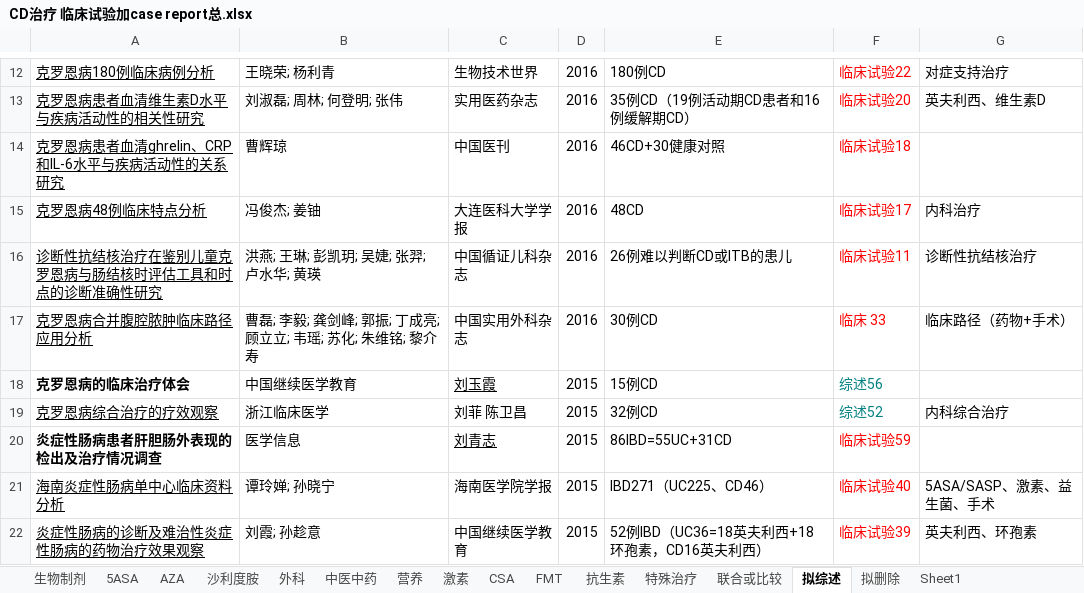
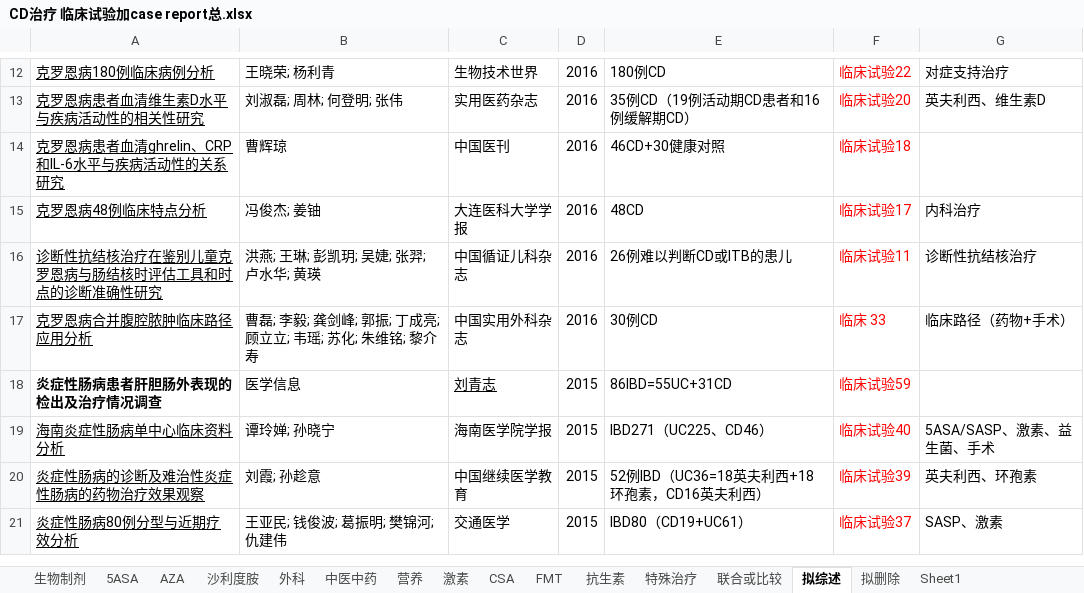
Before and after one commit to minzhu1929/-, an Excel workbook: CD治疗 临床试验加case report总.xlsx, sheet 拟综述, drawn as a sheet; only a part is shown, gaps mark what is left out; the shorter side is filled out with more unchanged rows; values as stored, in another font and other column widths than the file's, no borders; charts and pictures and conditional formats not drawn; the diff names each change by its address in the sheet, - before the commit and + after, or states it on an @@ line.

Commit message:
754不该存在的综述2篇

```diff
--- a/CD治疗 临床试验加case report总.xlsx (sheet 拟综述)
+++ b/CD治疗 临床试验加case report总.xlsx (sheet 拟综述)
-row 18: 克罗恩病的临床治疗体会 | 中国继续医学教育 | 刘玉霞 | 2015 | 15例CD | 综述56
-row 19: 克罗恩病综合治疗的疗效观察 | 浙江临床医学 | 刘菲 陈卫昌 | 2015 | 32例CD | 综述52 | 内科综合治疗
```
Also changed, not shown: charts or pictures.
